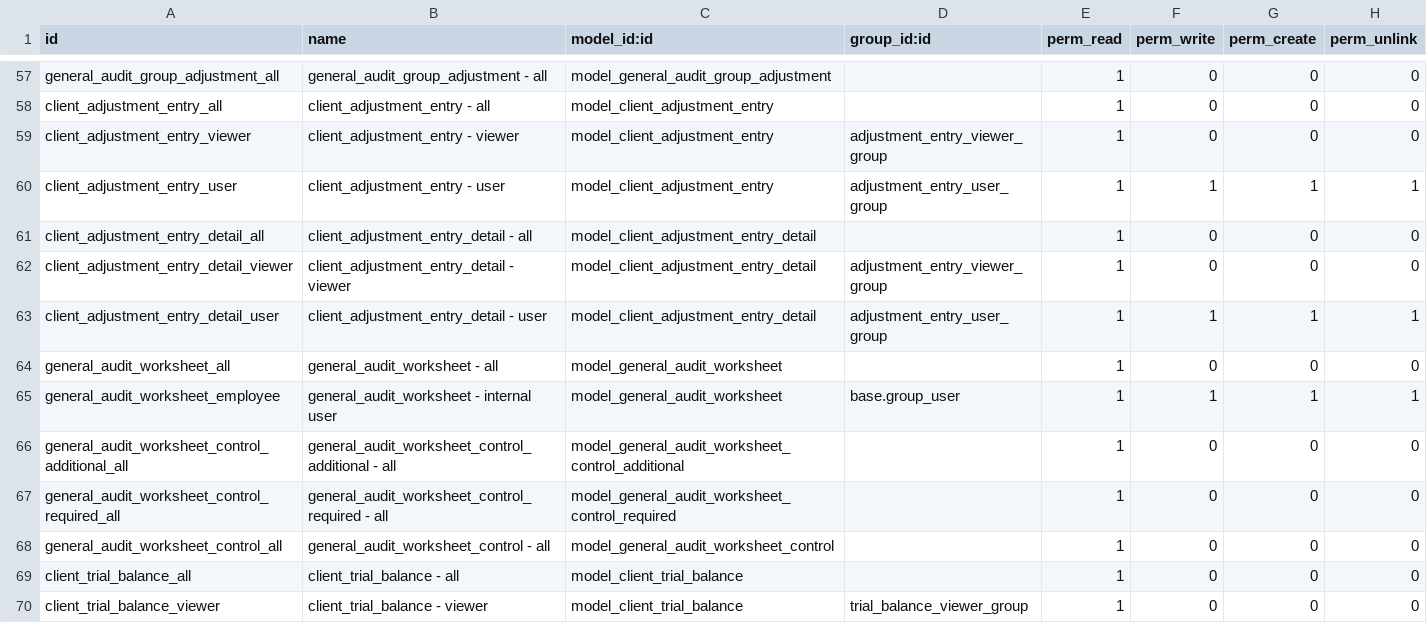
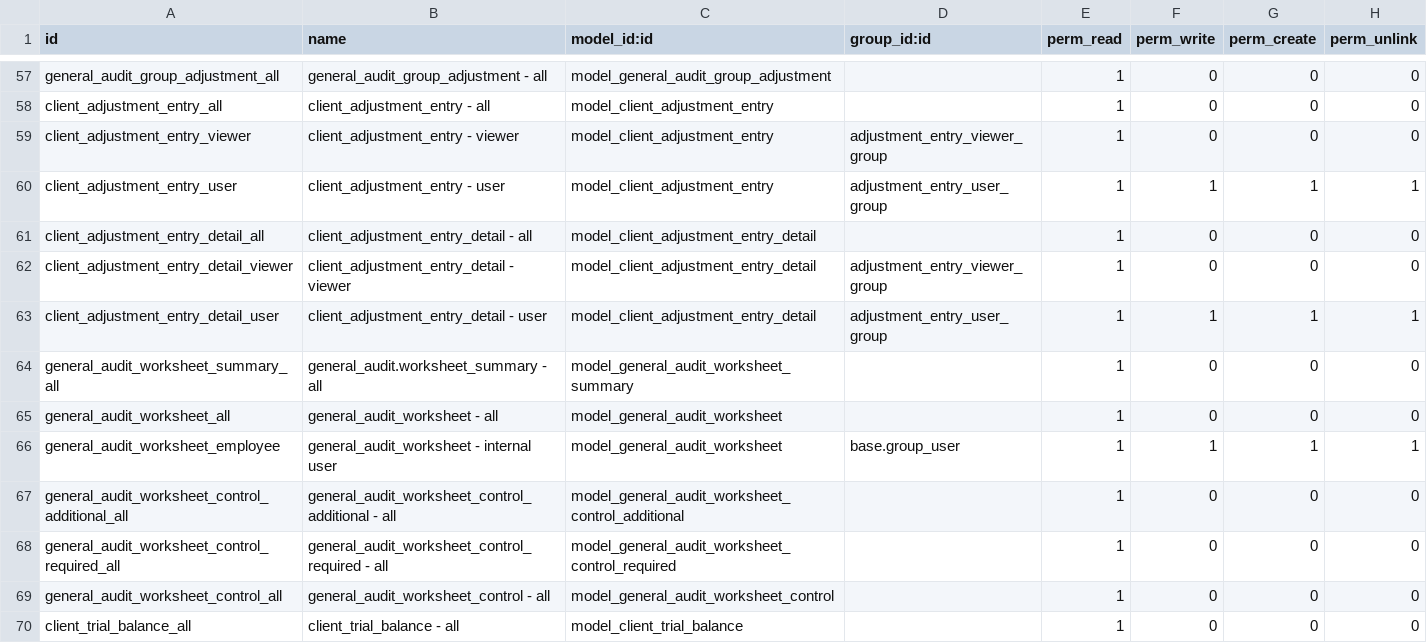
Before and after one commit to open-synergy/ssi-general-audit, a CSV file: ssi_general_audit/security/ir.model.access.csv, drawn as a sheet; only a part is shown, gaps mark what is left out; the shorter side is filled out with more unchanged rows; the diff names each change by its address in the sheet, - before the commit and + after, or states it on an @@ line.

Commit message:
[UPD] ssi_general_audit
* Menambahkan visualisasi untuk tracker kertas kerja

```diff
--- a/ssi_general_audit/security/ir.model.access.csv
+++ b/ssi_general_audit/security/ir.model.access.csv
+row 64: general_audit_worksheet_summary_all | general_audit.worksheet_summary - all | model_general_audit_worksheet_summary |  | 1 | 0 | 0 | 0
```
Also changed, not shown: 10 other files.
